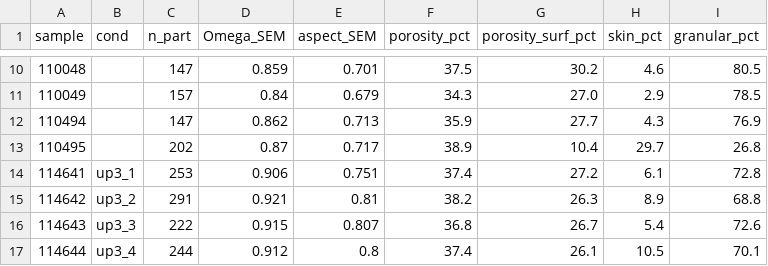
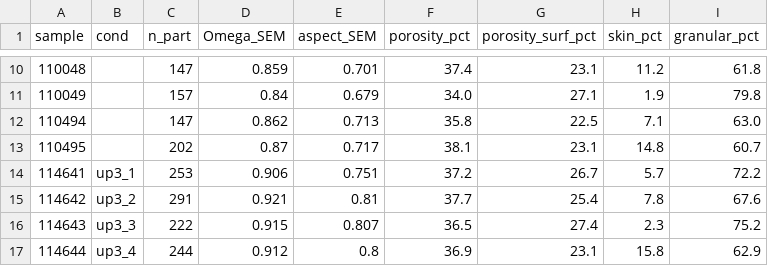
Before and after one commit to mtlair/Bigblue_mixing, a CSV file: data/sem_all_morphology.csv, drawn as a sheet; only a part is shown, gaps mark what is left out; the diff covers the shown part only.

```diff
--- a/data/sem_all_morphology.csv
+++ b/data/sem_all_morphology.csv
@@ -10,8 +10,8 @@ sample,cond,n_part,Omega_SEM,aspect_SEM,porosity_pct,porosity_surf_pct,skin_pct,
-110048,,147,0.859,0.701,37.5,30.2,4.6,80.5
-110049,,157,0.84,0.679,34.3,27.0,2.9,78.5
-110494,,147,0.862,0.713,35.9,27.7,4.3,76.9
-110495,,202,0.87,0.717,38.9,10.4,29.7,26.8
-114641,up3_1,253,0.906,0.751,37.4,27.2,6.1,72.8
-114642,up3_2,291,0.921,0.81,38.2,26.3,8.9,68.8
-114643,up3_3,222,0.915,0.807,36.8,26.7,5.4,72.6
-114644,up3_4,244,0.912,0.8,37.4,26.1,10.5,70.1
+110048,,147,0.859,0.701,37.4,23.1,11.2,61.8
+110049,,157,0.84,0.679,34.0,27.1,1.9,79.8
+110494,,147,0.862,0.713,35.8,22.5,7.1,63.0
+110495,,202,0.87,0.717,38.1,23.1,14.8,60.7
+114641,up3_1,253,0.906,0.751,37.2,26.7,5.7,72.2
+114642,up3_2,291,0.921,0.81,37.7,25.4,7.8,67.6
+114643,up3_3,222,0.915,0.807,36.5,27.4,2.3,75.2
+114644,up3_4,244,0.912,0.8,36.9,23.1,15.8,62.9
```
Also changed, not shown: 31 edited cells elsewhere in this file, 18 other files.
